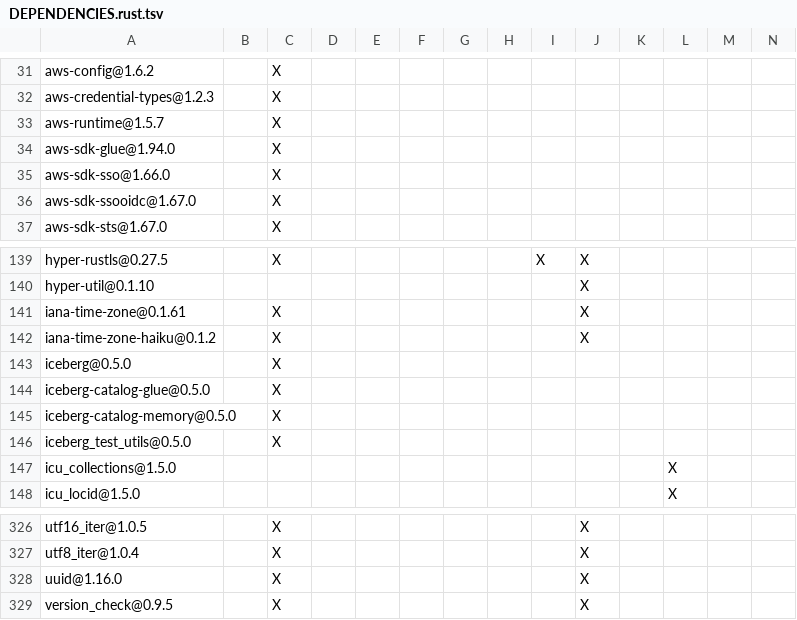
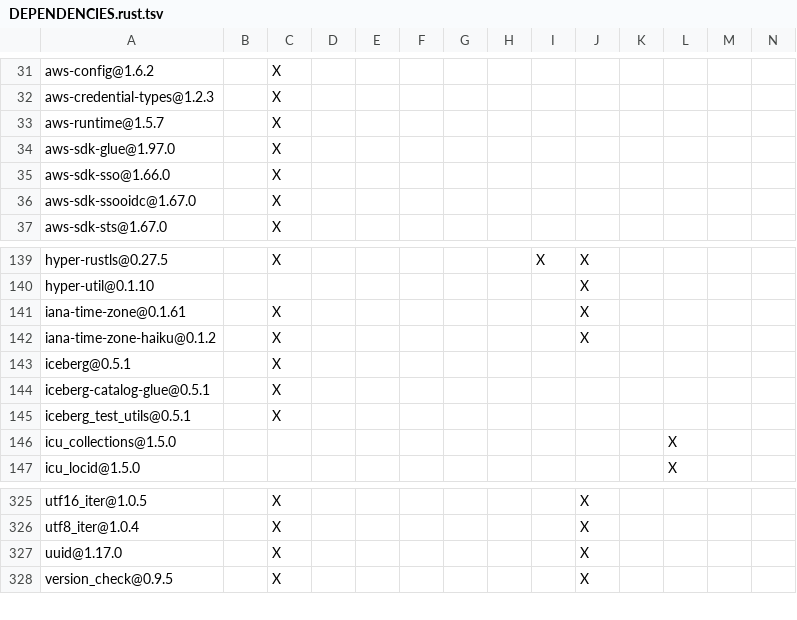
Before and after one commit to apache/iceberg-rust, a TSV file: crates/catalog/glue/DEPENDENCIES.rust.tsv, drawn as a sheet; only a part is shown, gaps mark what is left out.

```diff
--- a/crates/catalog/glue/DEPENDENCIES.rust.tsv
+++ b/crates/catalog/glue/DEPENDENCIES.rust.tsv
@@ -33,3 +33,3 @@ aws-credential-types@1.2.3		X
 aws-runtime@1.5.7		X											
-aws-sdk-glue@1.94.0		X											
+aws-sdk-glue@1.97.0		X											
 aws-sdk-sso@1.66.0		X											
@@ -142,6 +142,5 @@ iana-time-zone@0.1.61		X							X
 iana-time-zone-haiku@0.1.2		X							X				
-iceberg@0.5.0		X											
-iceberg-catalog-glue@0.5.0		X											
-iceberg-catalog-memory@0.5.0		X											
-iceberg_test_utils@0.5.0		X											
+iceberg@0.5.1		X											
+iceberg-catalog-glue@0.5.1		X											
+iceberg_test_utils@0.5.1		X											
 icu_collections@1.5.0											X		
@@ -327,3 +326,3 @@ utf16_iter@1.0.5		X							X
 utf8_iter@1.0.4		X							X				
-uuid@1.16.0		X							X				
+uuid@1.17.0		X							X				
 version_check@0.9.5		X							X				
```
Also changed, not shown: crates/catalog/hms/DEPENDENCIES.rust.tsv, crates/integration_tests/DEPENDENCIES.rust.tsv, 11 other files.
